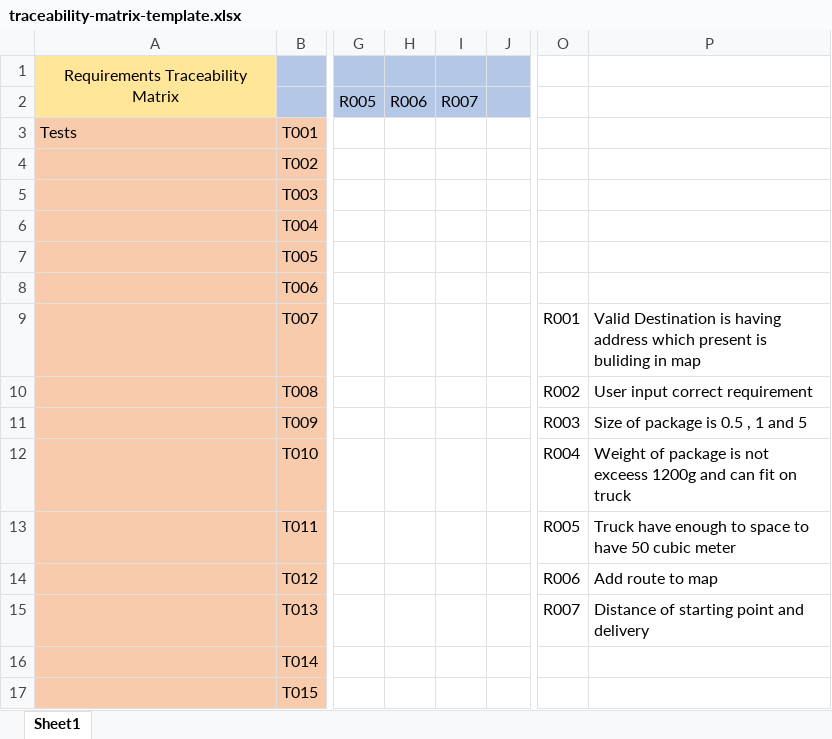
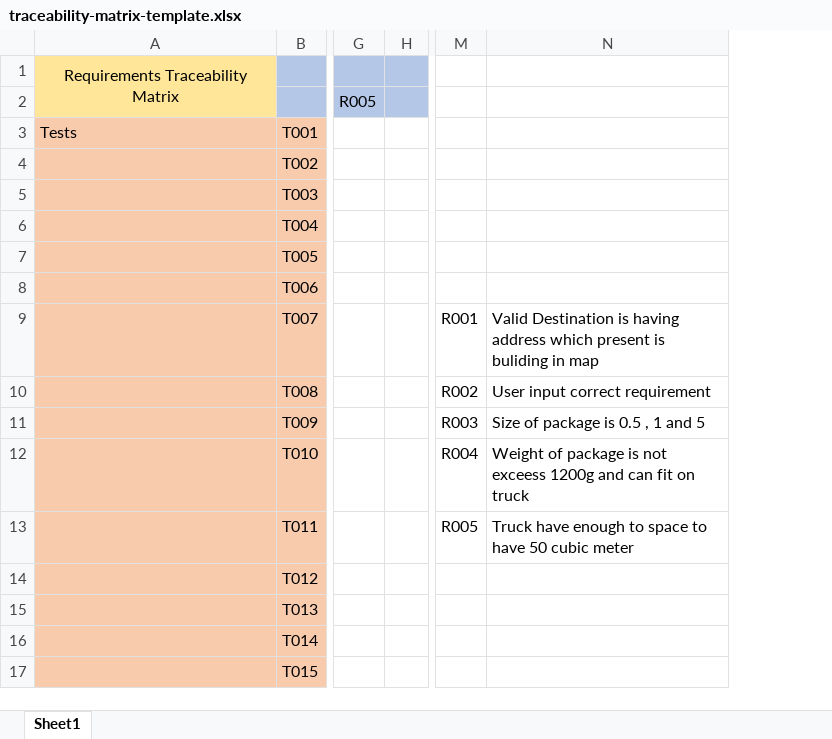
Before and after one commit to Duc-Phu-Nguyen135178234/Food_Delivery, an Excel workbook: Documents/Testing/Tests Documents/traceability-matrix-template.xlsx, sheet Sheet1, drawn as a sheet; only a part is shown, gaps mark what is left out; values as stored, in another font and other column widths than the file's, no borders; removed rows and columns are numbered as before the commit, all else as after; the diff names each change by its address in the sheet, - before the commit and + after, or states it on an @@ line.

Commit message:
remove r06 r07 from matrix

```diff
--- a/Documents/Testing/Tests Documents/traceability-matrix-template.xlsx (sheet Sheet1)
+++ b/Documents/Testing/Tests Documents/traceability-matrix-template.xlsx (sheet Sheet1)
-column H, row 2: R006
-column I, row 2: R007
-M14: R006
+M14: (empty)
-N14: Add route to map
+N14: (empty)
-M15: R007
+M15: (empty)
-N15: Distance of starting point and delivery
+N15: (empty)
```
